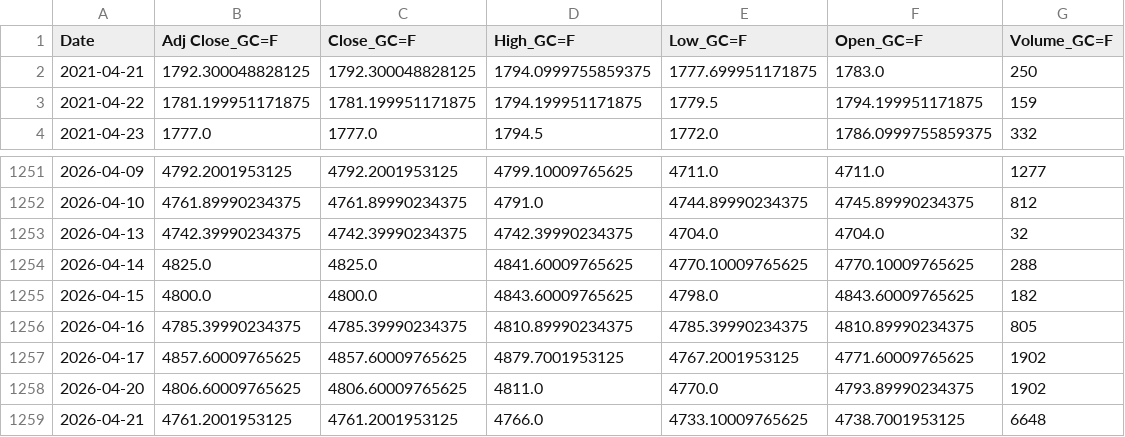
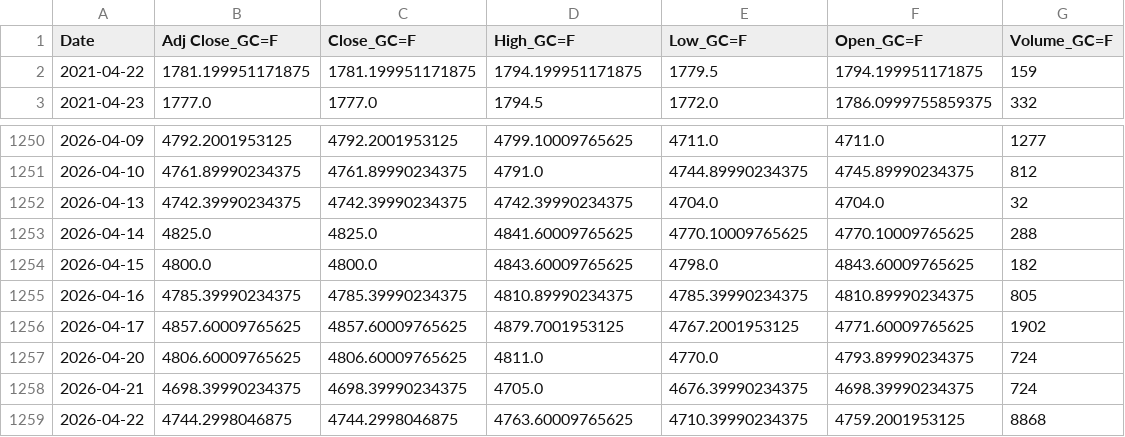
Before and after one commit to patricxie/precious-metal-premium-strategy, a CSV file: extract/data/gold_futures.csv, drawn as a sheet; only a part is shown, gaps mark what is left out.

```diff
--- a/extract/data/gold_futures.csv
+++ b/extract/data/gold_futures.csv
@@ -1,3 +1,2 @@
 Date,Adj Close_GC=F,Close_GC=F,High_GC=F,Low_GC=F,Open_GC=F,Volume_GC=F
-2021-04-21,1792.300048828125,1792.300048828125,1794.0999755859375,1777.699951171875,1783.0,250
 2021-04-22,1781.199951171875,1781.199951171875,1794.199951171875,1779.5,1794.199951171875,159
@@ -1257,3 +1256,4 @@ Date,Adj Close_GC=F,Close_GC=F,High_GC=F,Low_GC=F,Open_GC=F,Volume_GC=F
 2026-04-17,4857.60009765625,4857.60009765625,4879.7001953125,4767.2001953125,4771.60009765625,1902
-2026-04-20,4806.60009765625,4806.60009765625,4811.0,4770.0,4793.89990234375,1902
-2026-04-21,4761.2001953125,4761.2001953125,4766.0,4733.10009765625,4738.7001953125,6648
+2026-04-20,4806.60009765625,4806.60009765625,4811.0,4770.0,4793.89990234375,724
+2026-04-21,4698.39990234375,4698.39990234375,4705.0,4676.39990234375,4698.39990234375,724
+2026-04-22,4744.2998046875,4744.2998046875,4763.60009765625,4710.39990234375,4759.2001953125,8868
```
Also changed, not shown: extract/data/silver_futures.csv, transform/data/gold_futures_features.csv, 3 other files.
